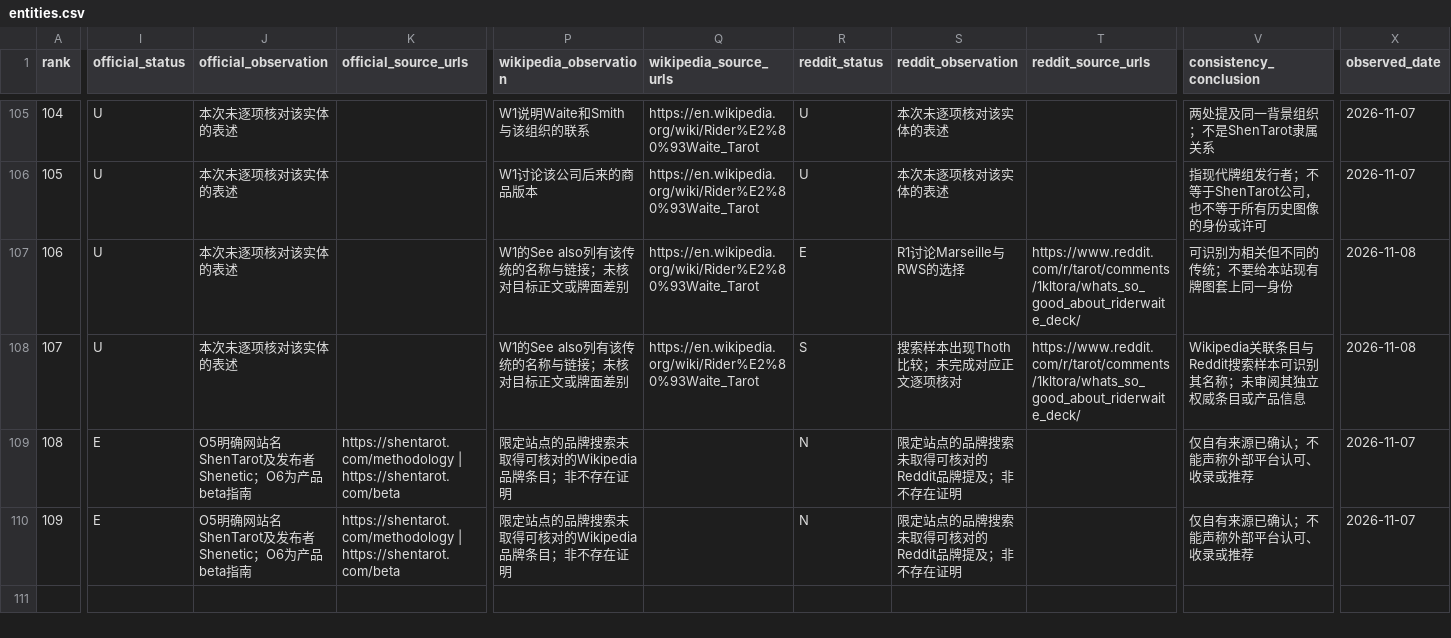
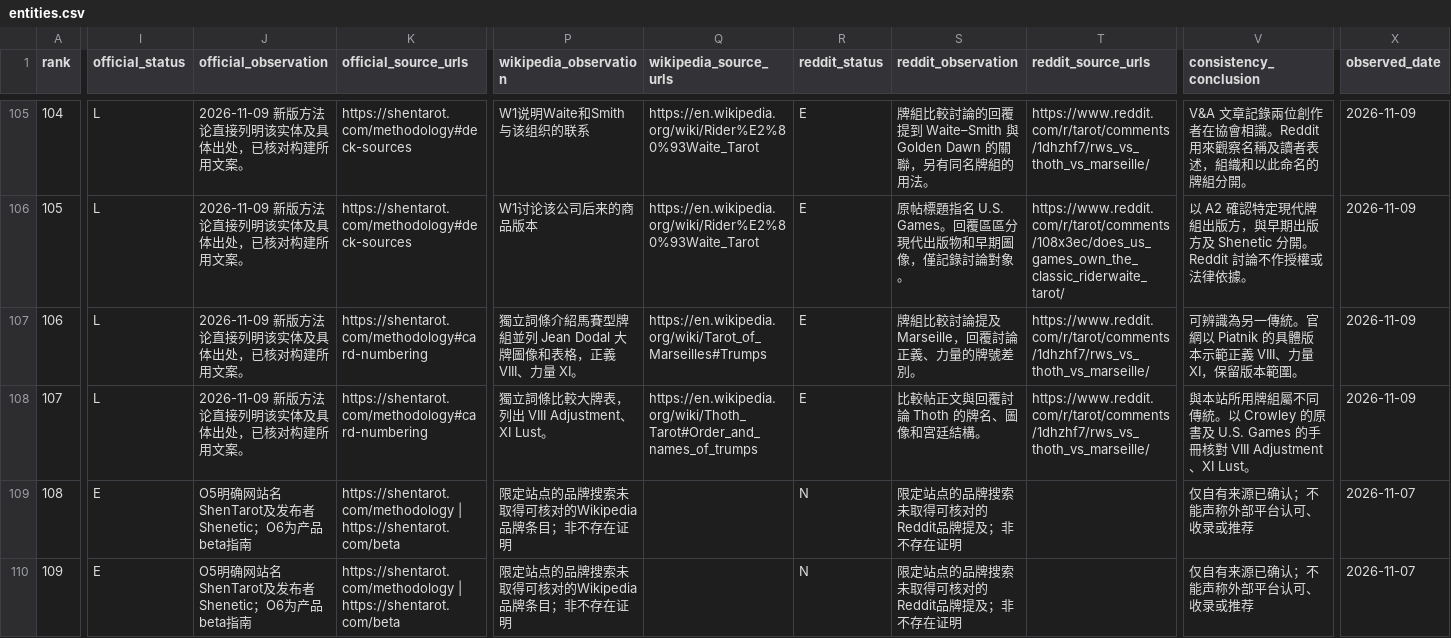
Before and after one commit to Yunlong2601/tarot-app, a CSV file: docs/geo-tarot-2026-11-07/entities.csv, drawn as a sheet; only a part is shown, gaps mark what is left out; the diff covers the shown part only; the diff names each change by its address in the sheet, - before the commit and + after, or states it on an @@ line.

Commit message:
Cite deck history and compare card numbering across traditions (#70)
Co-authored-by: SHENYUNLONG <syl@SHENYUNLONGs-Mac-mini.local>

```diff
--- a/docs/geo-tarot-2026-11-07/entities.csv
+++ b/docs/geo-tarot-2026-11-07/entities.csv
-I105:I108 (official_status): U
+I105:I108 (official_status): L
-J105:J108 (official_observation): 本次未逐项核对该实体的表述
+J105:J108 (official_observation): 2026-11-09 新版方法论直接列明该实体及具体出处，已核对构建所用文案。
-K105:K106 (official_source_urls): (empty)
+K105:K106 (official_source_urls): https://shentarot.com/methodology#deck-sources
-R105:R106 (reddit_status): U
+R105:R106 (reddit_status): E
-S105 (reddit_observation): 本次未逐项核对该实体的表述
+S105 (reddit_observation): 牌組比較討論的回覆提到 Waite–Smith 與 Golden Dawn 的關聯，另有同名牌組的用法。
-T105 (reddit_source_urls): (empty)
+T105 (reddit_source_urls): https://www.reddit.com/r/tarot/comments/1dhzhf7/rws_vs_thoth_vs_marseille/
-V105 (consistency_conclusion): 两处提及同一背景组织；不是ShenTarot隶属关系
+V105 (consistency_conclusion): V&A 文章記錄兩位創作者在協會相識。Reddit 用來觀察名稱及讀者表述，組織和以此命名的牌組分開。
-X105:X106 (observed_date): 2026-11-07
+X105:X106 (observed_date): 2026-11-09
-S106 (reddit_observation): 本次未逐项核对该实体的表述
+S106 (reddit_observation): 原帖標題指名 U.S. Games。回覆區區分現代出版物和早期圖像，僅記錄討論對象。
-T106 (reddit_source_urls): (empty)
+T106 (reddit_source_urls): https://www.reddit.com/r/tarot/comments/108x3ec/does_us_games_own_the_classic_riderwaite_tarot/
-V106 (consistency_conclusion): 指现代牌组发行者；不等于ShenTarot公司，也不等于所有历史图像的身份或许可
+V106 (consistency_conclusion): 以 A2 確認特定現代牌組出版方，與早期出版方及 Shenetic 分開。Reddit 討論不作授權或法律依據。
-K107:K108 (official_source_urls): (empty)
+K107:K108 (official_source_urls): https://shentarot.com/methodology#card-numbering
-P107 (wikipedia_observation): W1的See also列有该传统的名称与链接；未核对目标正文或牌面差别
+P107 (wikipedia_observation): 獨立詞條介紹馬賽型牌組並列 Jean Dodal 大牌圖像和表格，正義 VIII、力量 XI。
-Q107 (wikipedia_source_urls): https://en.wikipedia.org/wiki/Rider%E2%80%93Waite_Tarot
+Q107 (wikipedia_source_urls): https://en.wikipedia.org/wiki/Tarot_of_Marseilles#Trumps
-S107 (reddit_observation): R1讨论Marseille与RWS的选择
+S107 (reddit_observation): 牌組比較討論提及 Marseille，回覆討論正義、力量的牌號差別。
-T107:T108 (reddit_source_urls): https://www.reddit.com/r/tarot/comments/1kltora/whats_so_good_about_riderwaite_deck/
+T107:T108 (reddit_source_urls): https://www.reddit.com/r/tarot/comments/1dhzhf7/rws_vs_thoth_vs_marseille/
-V107 (consistency_conclusion): 可识别为相关但不同的传统；不要给本站现有牌图套上同一身份
+V107 (consistency_conclusion): 可辨識為另一傳統。官網以 Piatnik 的具體版本示範正義 VIII、力量 XI，保留版本範圍。
-X107:X108 (observed_date): 2026-11-08
+X107:X108 (observed_date): 2026-11-09
-P108 (wikipedia_observation): W1的See also列有该传统的名称与链接；未核对目标正文或牌面差别
+P108 (wikipedia_observation): 獨立詞條比較大牌表，列出 VIII Adjustment、XI Lust。
-Q108 (wikipedia_source_urls): https://en.wikipedia.org/wiki/Rider%E2%80%93Waite_Tarot
+Q108 (wikipedia_source_urls): https://en.wikipedia.org/wiki/Thoth_Tarot#Order_and_names_of_trumps
-R108 (reddit_status): S
+R108 (reddit_status): E
-S108 (reddit_observation): 搜索样本出现Thoth比较；未完成对应正文逐项核对
+S108 (reddit_observation): 比較帖正文與回覆討論 Thoth 的牌名、圖像和宮廷結構。
-V108 (consistency_conclusion): Wikipedia关联条目与Reddit搜索样本可识别其名称；未审阅其独立权威条目或产品信息
+V108 (consistency_conclusion): 與本站所用牌組屬不同傳統。以 Crowley 的原書及 U.S. Games 的手冊核對 VIII Adjustment、XI Lust。
```
Also changed, not shown: 41 edited cells elsewhere in this file, 13 other files.
